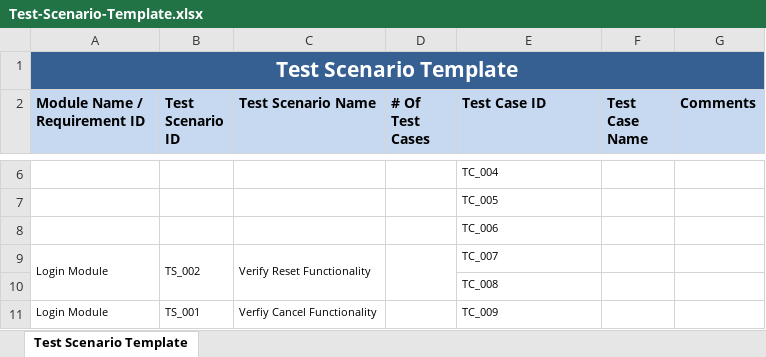
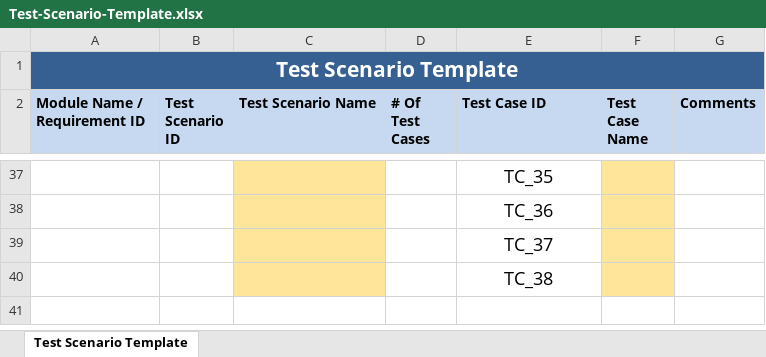
Before and after one commit to ptky18it4/Software-Testing, an Excel workbook: src/main/resources/Test-Scenario-Template.xlsx, sheet Test Scenario Template, drawn as a sheet; only a part is shown, gaps mark what is left out; values as stored, in another font and other column widths than the file's, no borders; removed rows and columns are numbered as before the commit, all else as after; the diff covers the shown part only; the diff names each change by its address in the sheet, - before the commit and + after, or states it on an @@ line.

```diff
--- a/src/main/resources/Test-Scenario-Template.xlsx (sheet Test Scenario Template)
+++ b/src/main/resources/Test-Scenario-Template.xlsx (sheet Test Scenario Template)
-C37:C39 fill: none
+C37:C39 fill: #FFE599
-E37 (Test Case ID): TC_004
+E37 (Test Case ID): TC_35
@@ E37:E39 text size: larger, alignment: left → center @@
-F37:F39 fill: none
+F37:F39 fill: #FFE599
-E38 (Test Case ID): TC_005
+E38 (Test Case ID): TC_36
-E39 (Test Case ID): TC_006
+E39 (Test Case ID): TC_37
-row 9: Login Module | TS_002 | Verify Reset Functionality |  | TC_007
-C40 fill: none
+C40 fill: #FFE599
-E40 (Test Case ID): TC_008
+E40 (Test Case ID): TC_38
@@ E40 text size: larger, alignment: left → center @@
-F40 fill: none
+F40 fill: #FFE599
-row 11: Login Module | TS_001 | Verfiy Cancel Functionality |  | TC_009
```
Also changed, not shown: 34 added rows and 3 removed rows elsewhere in this sheet, src/main/resources/TestCase Template.xlsx, 3 other files.
